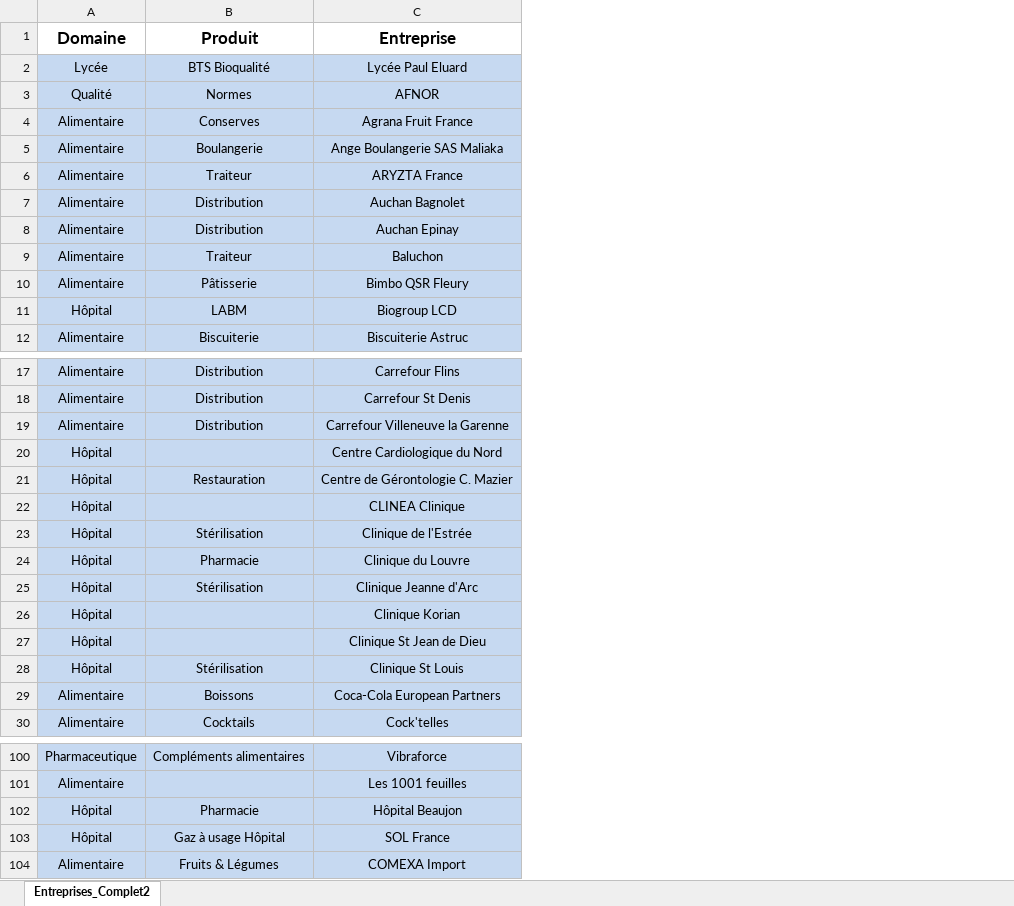
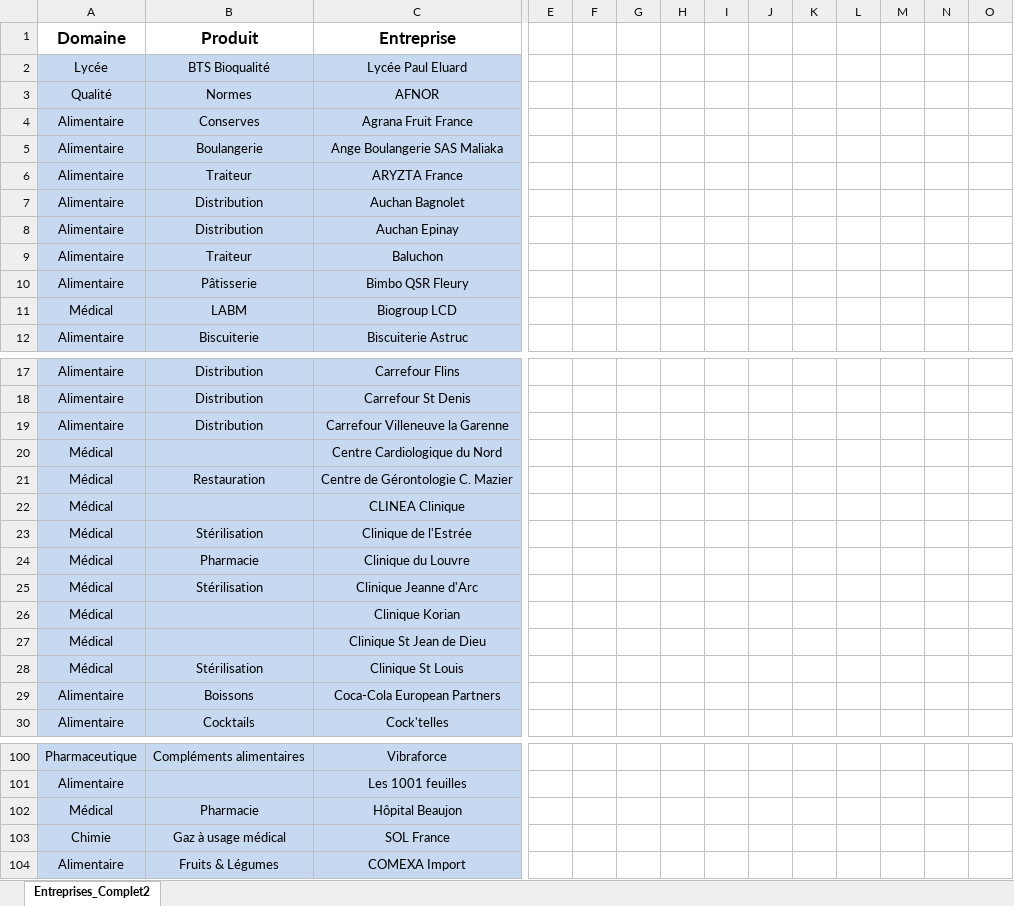
Before and after one commit to CBGirard/StagesBioQ, an Excel workbook: Entreprises_Complet2.xlsx, sheet Entreprises_Complet2, drawn as a sheet; only a part is shown, gaps mark what is left out; values as stored, in another font and other column widths than the file's, no borders; the diff covers the shown part only; the diff names each change by its address in the sheet, - before the commit and + after, or states it on an @@ line.

```diff
--- a/Entreprises_Complet2.xlsx (sheet Entreprises_Complet2)
+++ b/Entreprises_Complet2.xlsx (sheet Entreprises_Complet2)
@@ column E unhidden, empty @@
@@ column F unhidden, empty @@
@@ column G unhidden, empty @@
@@ column H unhidden, empty @@
@@ column I unhidden, empty @@
@@ column J unhidden, empty @@
@@ column K unhidden, empty @@
@@ column L unhidden, empty @@
@@ column M unhidden, empty @@
@@ column N unhidden, empty @@
@@ column O unhidden, empty @@
-A11 (Domaine): Hôpital
+A11 (Domaine): Médical
-A20:A28 (Domaine): Hôpital
+A20:A28 (Domaine): Médical
-A102 (Domaine): Hôpital
+A102 (Domaine): Médical
-A103 (Domaine): Hôpital
+A103 (Domaine): Chimie
-B103 (Produit): Gaz à usage Hôpital
+B103 (Produit): Gaz à usage médical
```
Also changed, not shown: 25 added columns and 27 edited cells elsewhere in this sheet, 2 other files.
